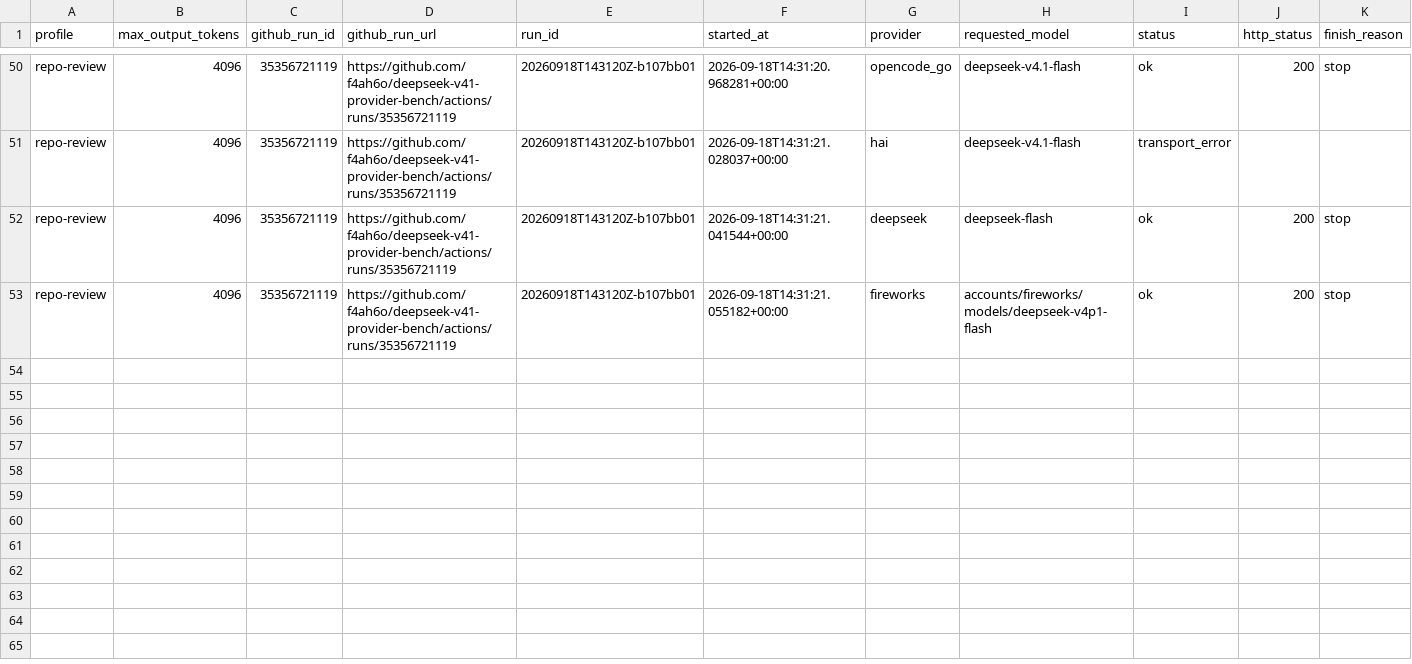
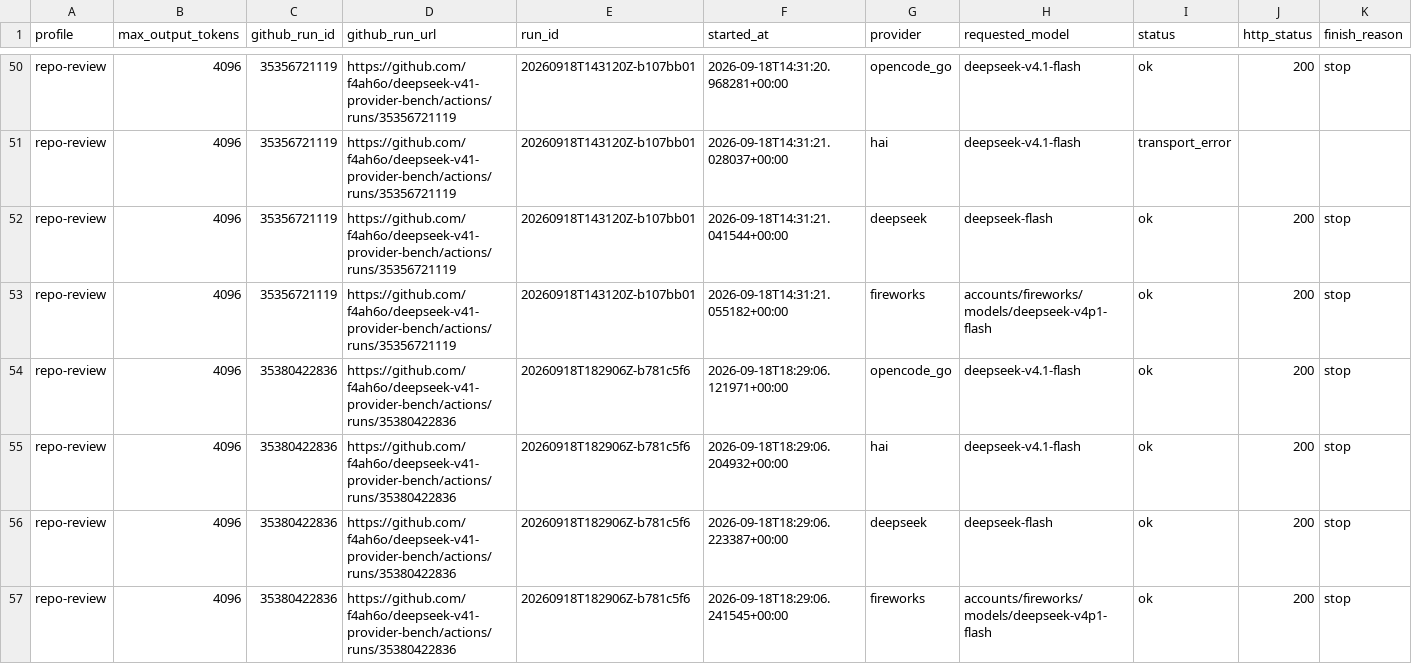
Before and after one commit to f4ah6o/deepseek-v41-provider-bench, a CSV file: data/history.csv, drawn as a sheet; only a part is shown, gaps mark what is left out; rows hold the shown columns only; the diff names each change by its address in the sheet, - before the commit and + after, or states it on an @@ line.

```diff
--- a/data/history.csv
+++ b/data/history.csv
+row 54: repo-review | 4096 | 35380422836 | https://github.com/f4ah6o/deepseek-v41-provider-bench/actions/runs/35380422836 | 20260918T182906Z-b781c5f6 | 2026-09-18T18:29:06.121971+00:00 | opencode_go | deepseek-v4.1-flash | ok | 200 | stop
+row 55: repo-review | 4096 | 35380422836 | https://github.com/f4ah6o/deepseek-v41-provider-bench/actions/runs/35380422836 | 20260918T182906Z-b781c5f6 | 2026-09-18T18:29:06.204932+00:00 | hai | deepseek-v4.1-flash | ok | 200 | stop
+row 56: repo-review | 4096 | 35380422836 | https://github.com/f4ah6o/deepseek-v41-provider-bench/actions/runs/35380422836 | 20260918T182906Z-b781c5f6 | 2026-09-18T18:29:06.223387+00:00 | deepseek | deepseek-flash | ok | 200 | stop
+row 57: repo-review | 4096 | 35380422836 | https://github.com/f4ah6o/deepseek-v41-provider-bench/actions/runs/35380422836 | 20260918T182906Z-b781c5f6 | 2026-09-18T18:29:06.241545+00:00 | fireworks | accounts/fireworks/models/deepseek-v4p1-flash | ok | 200 | stop
```
Also changed, not shown: 1 other file.
